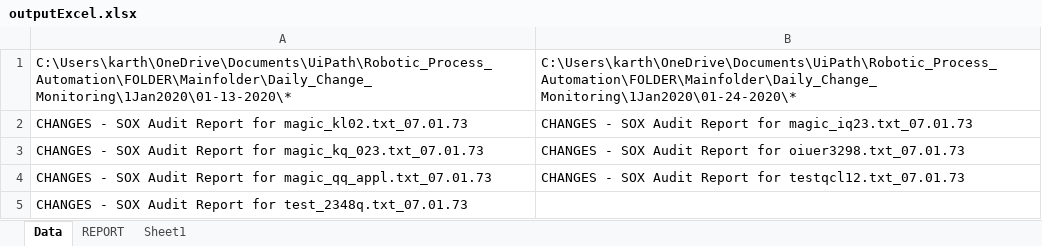
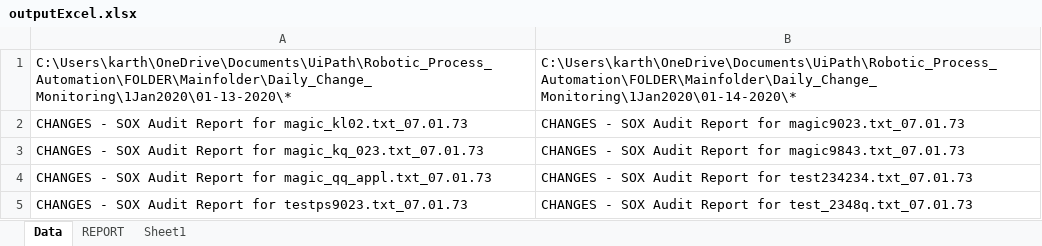
Before and after one commit to doidgedylan/Robotic_Process_Automation, an Excel workbook: outputExcel.xlsx, sheet Data, drawn as a sheet; values as stored, in another font and other column widths than the file's, no borders; removed rows and columns are numbered as before the commit, all else as after; the diff names each change by its address in the sheet, - before the commit and + after, or states it on an @@ line.

```diff
--- a/outputExcel.xlsx (sheet Data)
+++ b/outputExcel.xlsx (sheet Data)
-B1: C:\Users\karth\OneDrive\Documents\UiPath\Robotic_Process_Automation\FOLDER\Mainfolder\Daily_Change_Monitoring\1Jan2020\01-24-2020\*
+B1: C:\Users\karth\OneDrive\Documents\UiPath\Robotic_Process_Automation\FOLDER\Mainfolder\Daily_Change_Monitoring\1Jan2020\01-14-2020\*
-B2: …Report for magic_iq23.txt_07.01.73
+B2: …Report for magic9023.txt_07.01.73
-B3: …Report for oiuer3298.txt_07.01.73
+B3: …Report for magic9843.txt_07.01.73
-B4: …Report for testqcl12.txt_07.01.73
+B4: …Report for test234234.txt_07.01.73
-row 5: CHANGES - SOX Audit Report for test_2348q.txt_07.01.73
+row 5: CHANGES - SOX Audit Report for testps9023.txt_07.01.73 | CHANGES - SOX Audit Report for test_2348q.txt_07.01.73
```
Also changed, not shown: sheet REPORT, BusinessExceptions.xlsx, Exceptions.xlsx, 6 other files.
